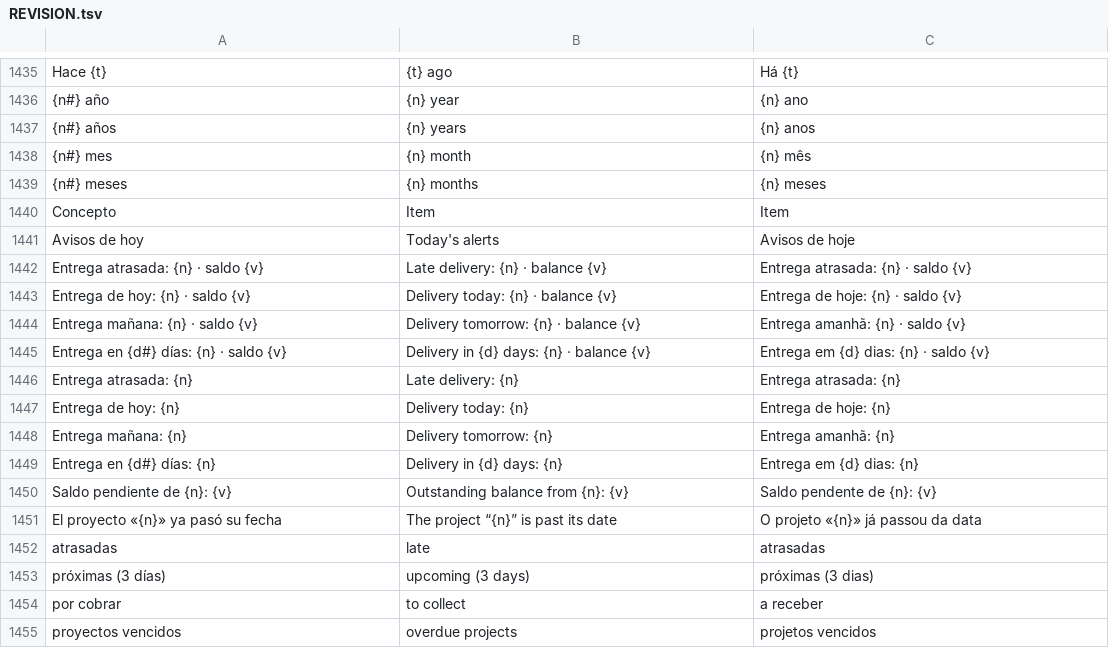
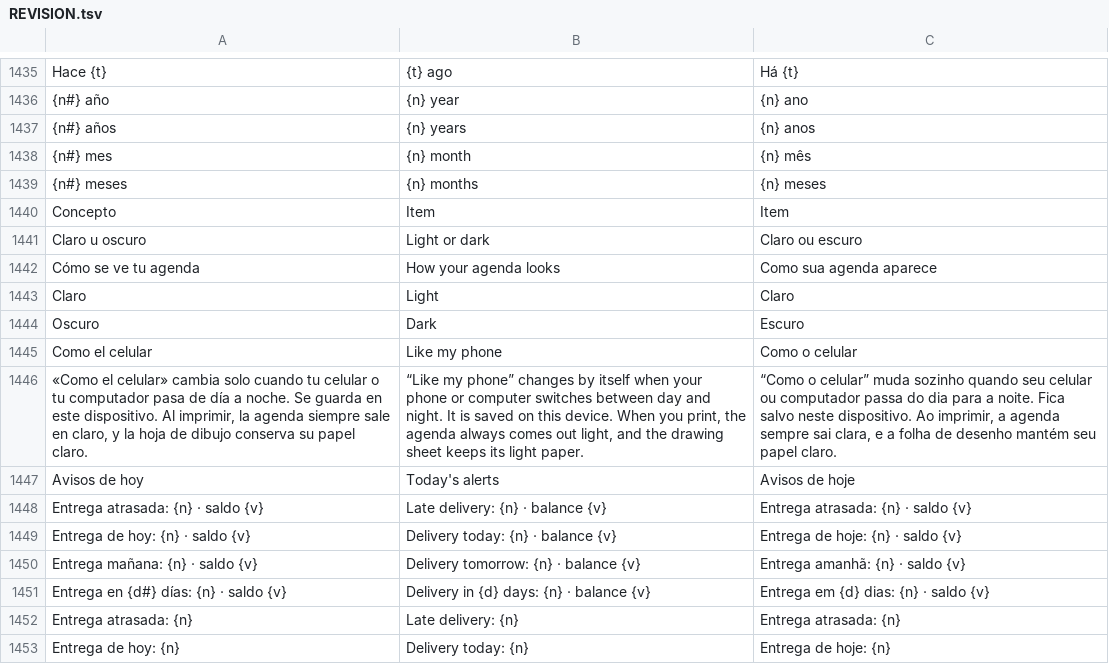
Before and after one commit to lana-rosa/WEB, a TSV file: herramientas/agenda-idiomas/REVISION.tsv, drawn as a sheet; only a part is shown, gaps mark what is left out; the shorter side is filled out with more unchanged rows; the diff names each change by its address in the sheet, - before the commit and + after, or states it on an @@ line.

```diff
--- a/herramientas/agenda-idiomas/REVISION.tsv
+++ b/herramientas/agenda-idiomas/REVISION.tsv
+row 1441: Claro u oscuro | Light or dark | Claro ou escuro
+row 1442: Cómo se ve tu agenda | How your agenda looks | Como sua agenda aparece
+row 1443: Claro | Light | Claro
+row 1444: Oscuro | Dark | Escuro
+row 1445: Como el celular | Like my phone | Como o celular
+row 1446: «Como el celular» cambia solo cuando tu celular o tu computador pasa de día a noche. Se guarda en este dispositivo. Al imprimir, la agenda siempre sale en claro, y la hoja de dibujo conserva su papel claro. | “Like my phone” changes by itself when your phone or computer switches between day and night. It is saved on this device. When you print, the agenda always comes out light, and the drawing sheet keeps its light paper. | “Como o celular” muda sozinho quando seu celular ou computador passa do dia para a noite. Fica salvo neste dispositivo. Ao imprimir, a agenda sempre sai clara, e a folha de desenho mantém seu papel claro.
```
Also changed, not shown: 19 other files.
